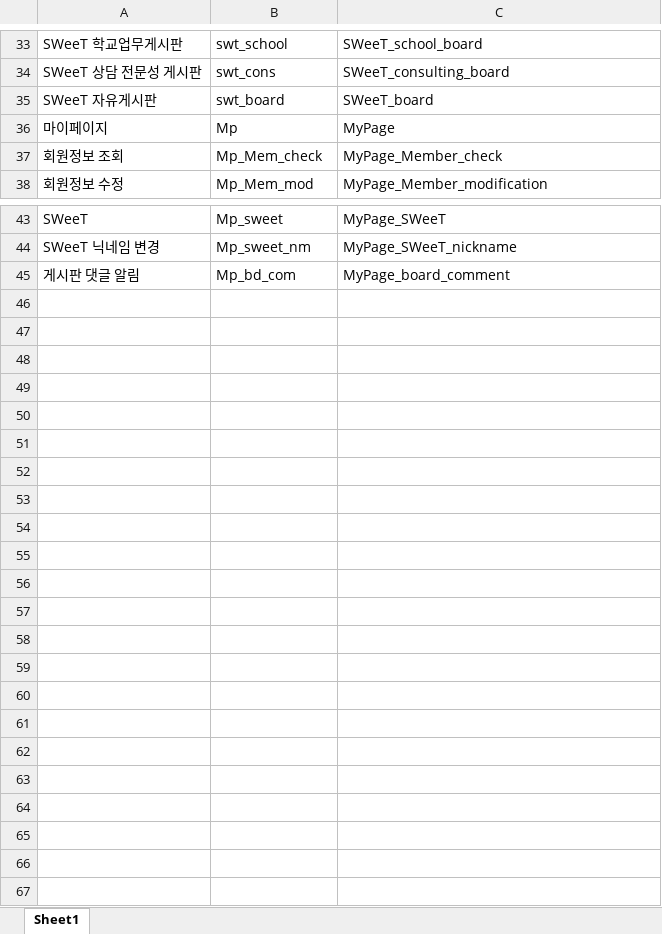
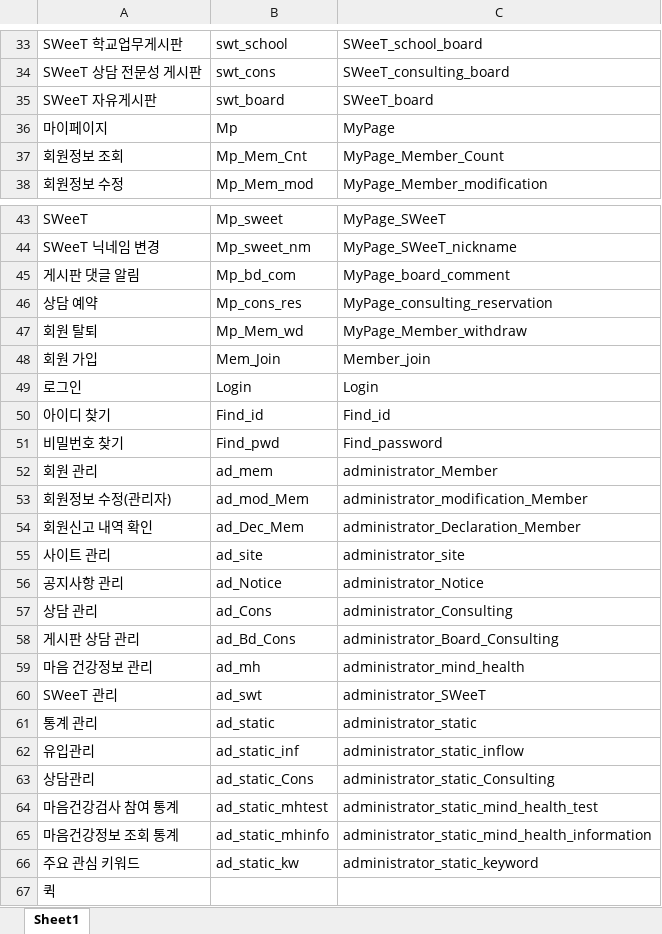
Before and after one commit to limddoo/Weepl, an Excel workbook: 문서 관리/03. 용어사전.xlsx, sheet Sheet1, drawn as a sheet; only a part is shown, gaps mark what is left out; values as stored, in another font and other column widths than the file's, no borders; the diff covers the shown part only; the diff names each change by its address in the sheet, - before the commit and + after, or states it on an @@ line.

Commit message:
용어 추가

```diff
--- a/문서 관리/03. 용어사전.xlsx (sheet Sheet1)
+++ b/문서 관리/03. 용어사전.xlsx (sheet Sheet1)
-B37: Mp_Mem_check
+B37: Mp_Mem_Cnt
-C37: MyPage_Member_check
+C37: MyPage_Member_Count
+row 46: 상담 예약 | Mp_cons_res | MyPage_consulting_reservation
+row 47: 회원 탈퇴 | Mp_Mem_wd | MyPage_Member_withdraw
+row 48: 회원 가입 | Mem_Join | Member_join
+row 49: 로그인 | Login | Login
+row 50: 아이디 찾기 | Find_id | Find_id
+row 51: 비밀번호 찾기 | Find_pwd | Find_password
+row 52: 회원 관리 | ad_mem | administrator_Member
+row 53: 회원정보 수정(관리자) | ad_mod_Mem | administrator_modification_Member
+row 54: 회원신고 내역 확인 | ad_Dec_Mem | administrator_Declaration_Member
+row 55: 사이트 관리 | ad_site | administrator_site
+row 56: 공지사항 관리 | ad_Notice | administrator_Notice
+row 57: 상담 관리 | ad_Cons | administrator_Consulting
+row 58: 게시판 상담 관리 | ad_Bd_Cons | administrator_Board_Consulting
+row 59: 마음 건강정보 관리 | ad_mh | administrator_mind_health
+row 60: SWeeT 관리 | ad_swt | administrator_SWeeT
+row 61: 통계 관리 | ad_static | administrator_static
+row 62: 유입관리 | ad_static_inf | administrator_static_inflow
+row 63: 상담관리 | ad_static_Cons | administrator_static_Consulting
+row 64: 마음건강검사 참여 통계 | ad_static_mhtest | administrator_static_mind_health_test
+row 65: 마음건강정보 조회 통계 | ad_static_mhinfo | administrator_static_mind_health_information
+row 66: 주요 관심 키워드 | ad_static_kw | administrator_static_keyword
+row 67: 퀵
```
Also changed, not shown: 1 edited cell elsewhere in this sheet.
